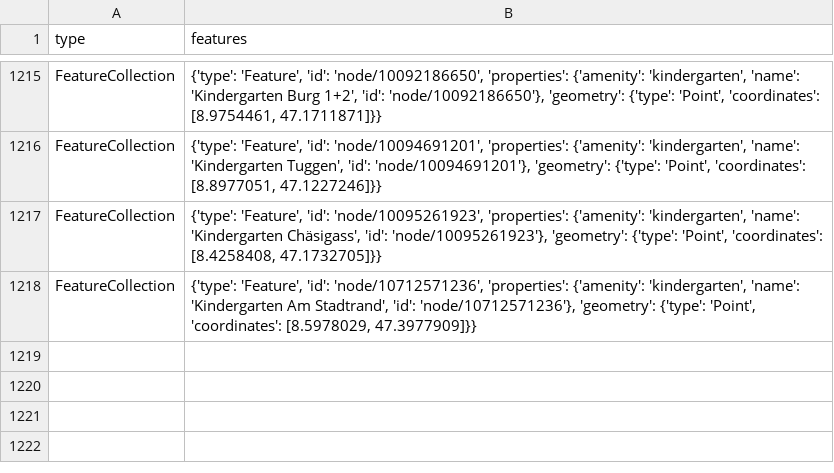
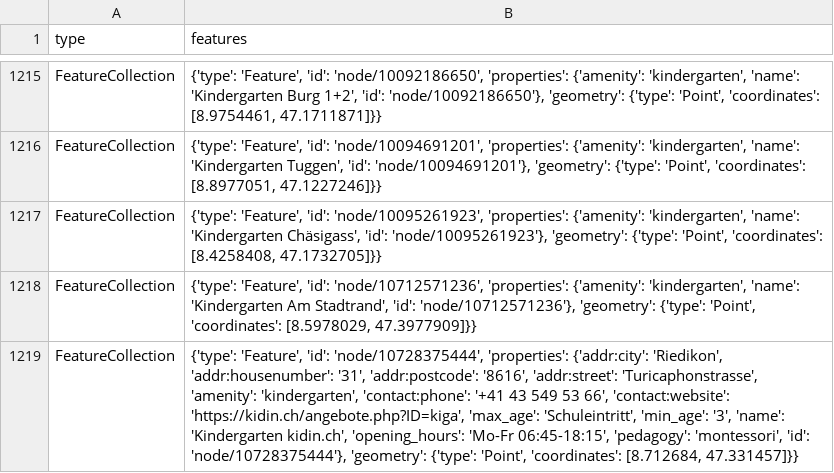
Before and after one commit to chnuessli/elz-data, a CSV file: data/csv/kindergarten/kindergarten_dispo_srz.csv, drawn as a sheet; only a part is shown, gaps mark what is left out.

```diff
--- a/data/csv/kindergarten/kindergarten_dispo_srz.csv
+++ b/data/csv/kindergarten/kindergarten_dispo_srz.csv
@@ -1218 +1218,2 @@ FeatureCollection,"{'type': 'Feature', 'id': 'node/10095261923', 'properties': {
 FeatureCollection,"{'type': 'Feature', 'id': 'node/10712571236', 'properties': {'amenity': 'kindergarten', 'name': 'Kindergarten Am Stadtrand', 'id': 'node/10712571236'}, 'geometry': {'type': 'Point', 'coordinates': [8.5978029, 47.3977909]}}"
+FeatureCollection,"{'type': 'Feature', 'id': 'node/10728375444', 'properties': {'addr:city': 'Riedikon', 'addr:housenumber': '31', 'addr:postcode': '8616', 'addr:street': 'Turicaphonstrasse', 'amenity': 'kindergarten', 'contact:phone': '+41 43 549 53 66', 'contact:website': 'https://kidin.ch/angebote.php?ID=kiga', 'max_age': 'Schuleintritt', 'min_age': '3', 'name': 'Kindergarten kidin.ch', 'opening_hours': 'Mo-Fr 06:45-18:15', 'pedagogy': 'montessori', 'id': 'node/10728375444'}, 'geometry': {'type': 'Point', 'coordinates': [8.712684, 47.331457]}}"
```
Also changed, not shown: data/csv/access/gates/gates_kt_zh.csv, data/csv/childcare/childcare_dispo_srz.csv, 5 other files.
